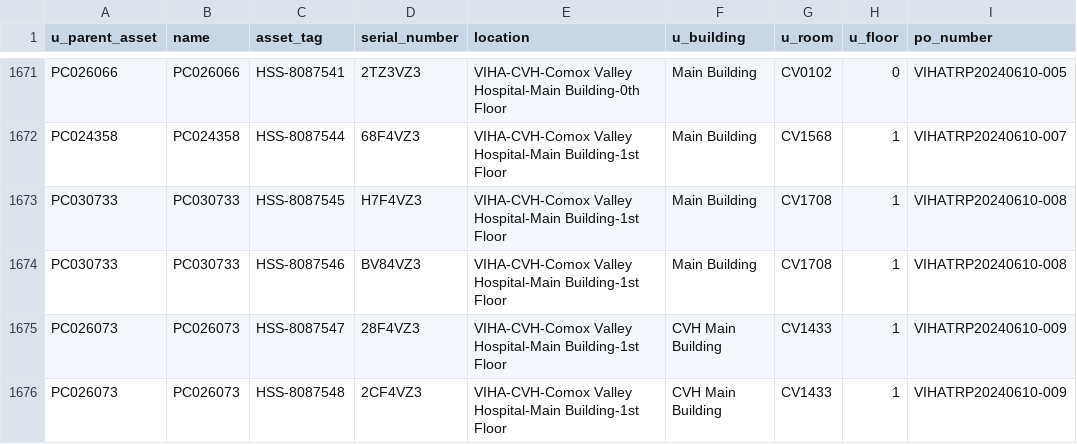
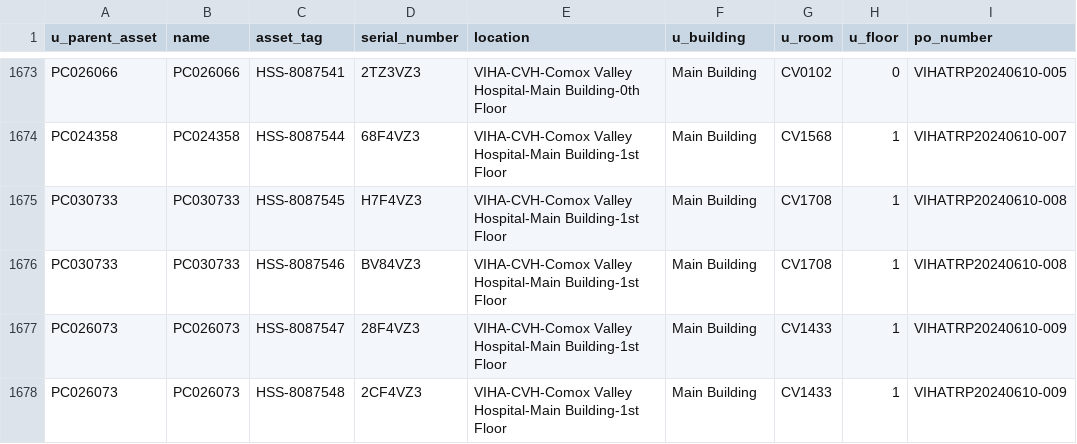
Before and after one commit to digbysa/New-Inventory-Tool, a CSV file: Data/NorthIsland/Monitors - NorthIsland.csv, drawn as a sheet; only a part is shown, gaps mark what is left out; addresses are those after the commit; the diff covers the shown part only; the diff names each change by its address in the sheet, - before the commit and + after, or states it on an @@ line.

```diff
--- a/Data/NorthIsland/Monitors - NorthIsland.csv
+++ b/Data/NorthIsland/Monitors - NorthIsland.csv
-F1677:F1678 (u_building): CVH Main Building
+F1677:F1678 (u_building): Main Building
```
Also changed, not shown: 2 added rows, 68 moved rows and 18 edited cells elsewhere in this file, Data/CampbellRiver/Monitors - CampbellRiver.csv, Data/Cowichan/Computers - Cowichan.csv, 13 other files.
